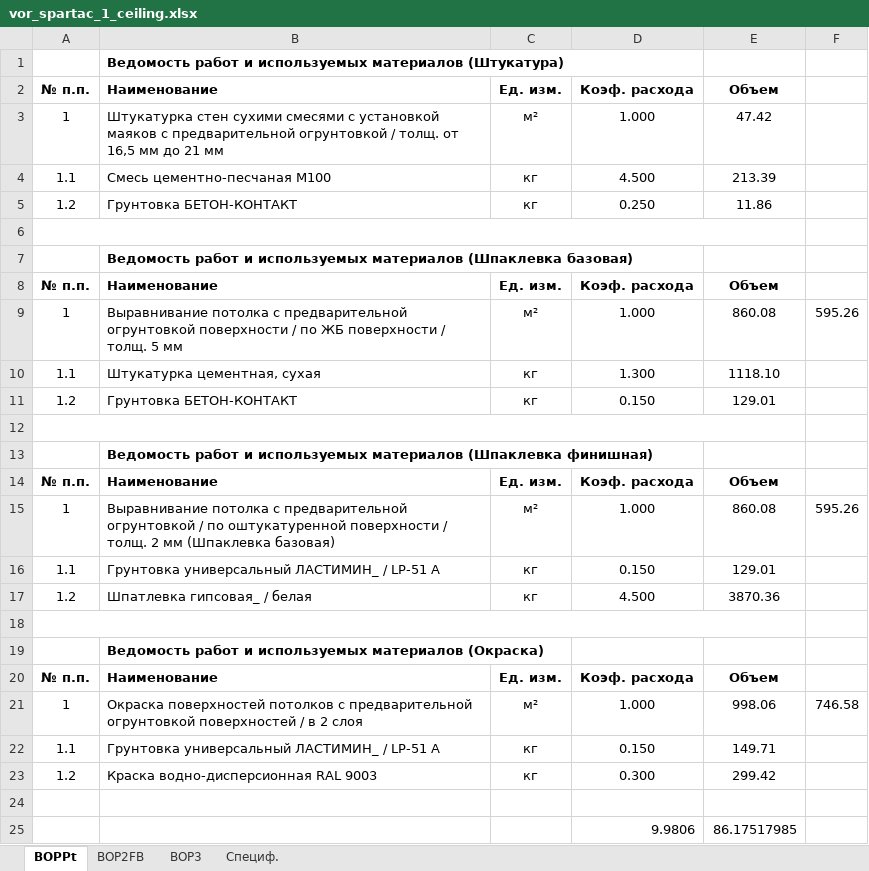
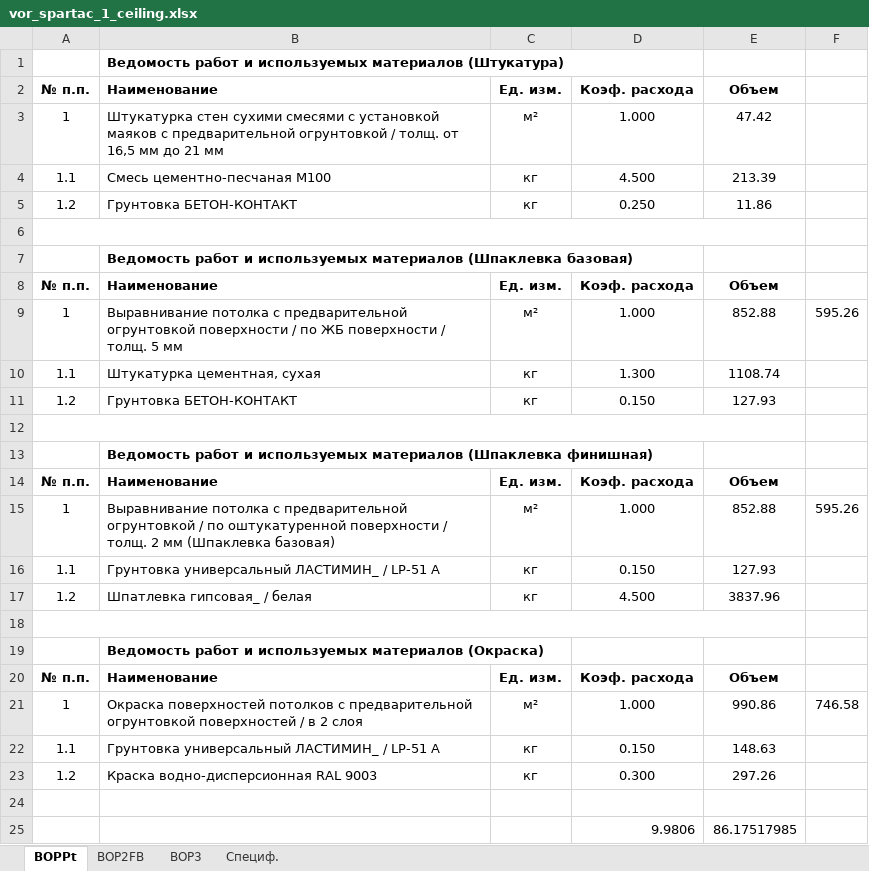
Before and after one commit to Ankkord/projects_schools-school_1-, an Excel workbook: school_1/vor_spartac_1_ceiling.xlsx, sheet ВОРPt, drawn as a sheet; values as stored, in another font and other column widths than the file's, no borders; the diff names each change by its address in the sheet, - before the commit and + after, or states it on an @@ line.

```diff
--- a/school_1/vor_spartac_1_ceiling.xlsx (sheet ВОРPt)
+++ b/school_1/vor_spartac_1_ceiling.xlsx (sheet ВОРPt)
-E9 (Объем): 860.08
+E9 (Объем): 852.88
-E10 (Объем): 1118.10
+E10 (Объем): 1108.74
-E11 (Объем): 129.01
+E11 (Объем): 127.93
-E15 (Объем): 860.08
+E15 (Объем): 852.88
-E16 (Объем): 129.01
+E16 (Объем): 127.93
-E17 (Объем): 3870.36
+E17 (Объем): 3837.96
-E21 (Объем): 998.06
+E21 (Объем): 990.86
-E22 (Объем): 149.71
+E22 (Объем): 148.63
-E23 (Объем): 299.42
+E23 (Объем): 297.26
```
Also changed, not shown: sheet Специф., school_1/vor_spartac_1_walls.xlsx, school_lublino/lublino_KP.xlsx, 8 other files.
